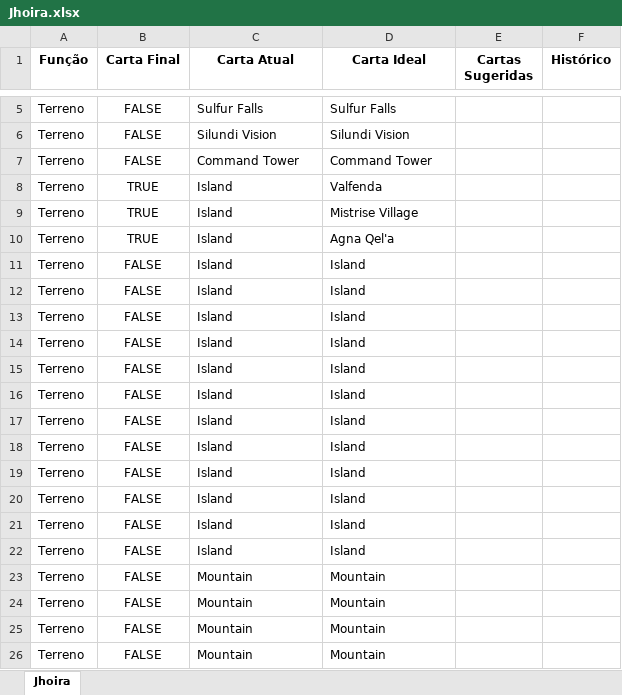
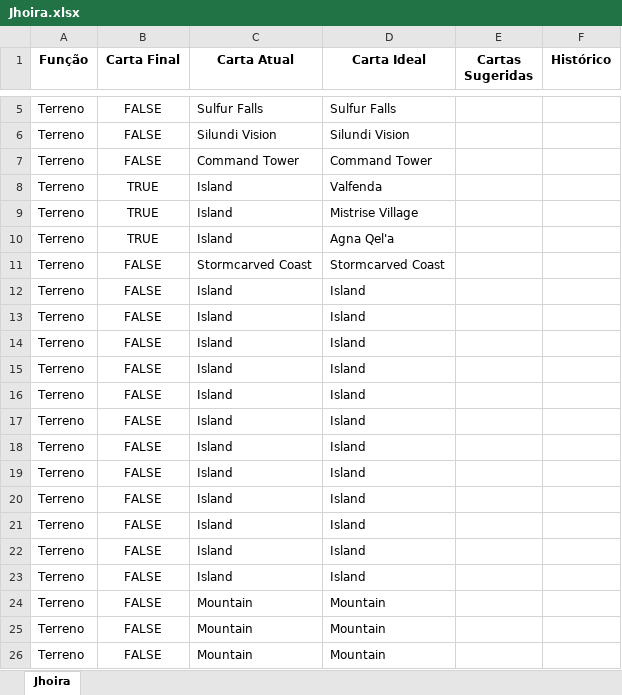
Before and after one commit to mscalvi/TheMagicCollection, an Excel workbook: Decks/Jhoira.xlsx, sheet Jhoira, drawn as a sheet; only a part is shown, gaps mark what is left out; values as stored, in another font and other column widths than the file's, no borders; conditional formats not drawn; removed rows and columns are numbered as before the commit, all else as after; the diff names each change by its address in the sheet, - before the commit and + after, or states it on an @@ line.

```diff
--- a/Decks/Jhoira.xlsx (sheet Jhoira)
+++ b/Decks/Jhoira.xlsx (sheet Jhoira)
+row 11: Terreno | FALSE | Stormcarved Coast | Stormcarved Coast
-row 23: Terreno | FALSE | Mountain | Mountain
```
Also changed, not shown: formulas that keep their value, Decks/Hivelord.xlsx, Decks/JhoiraBichao.xlsx, 5 other files.
